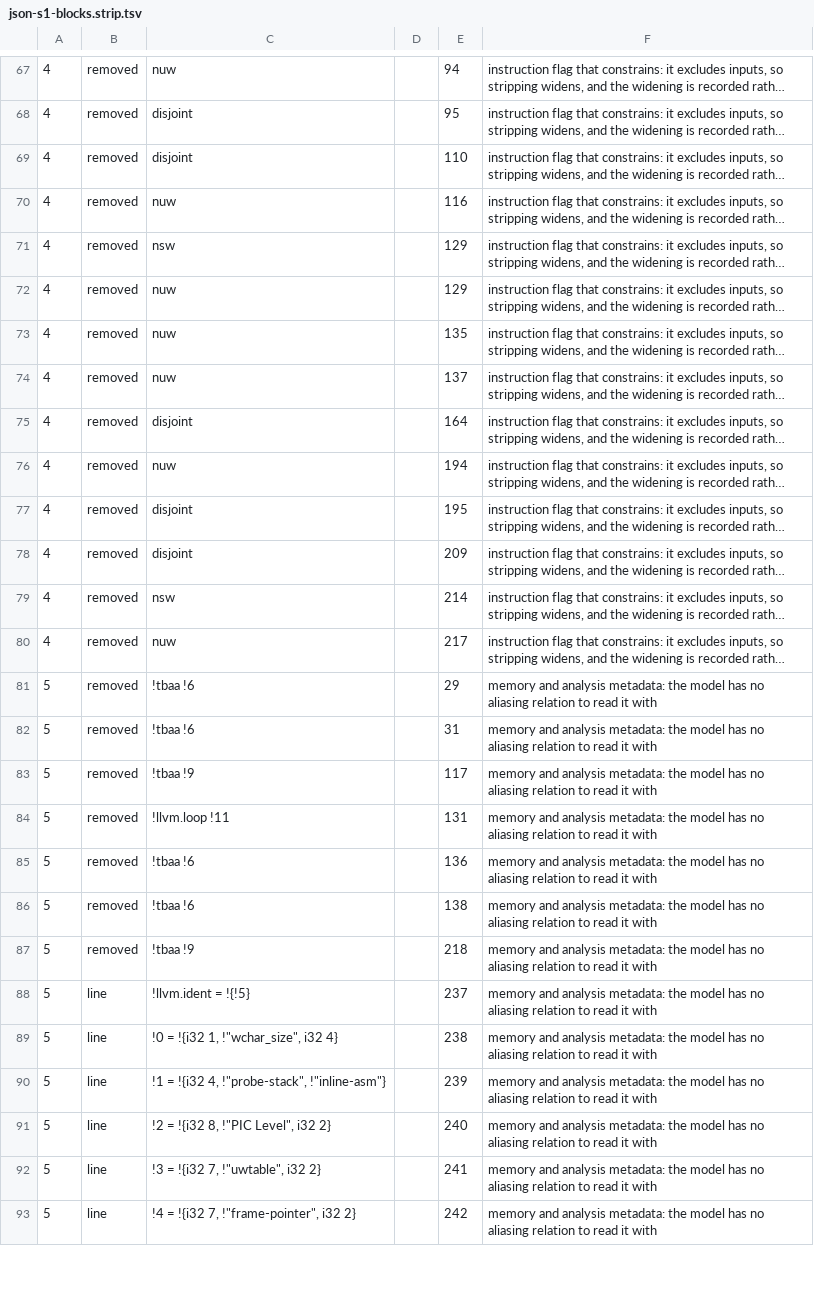
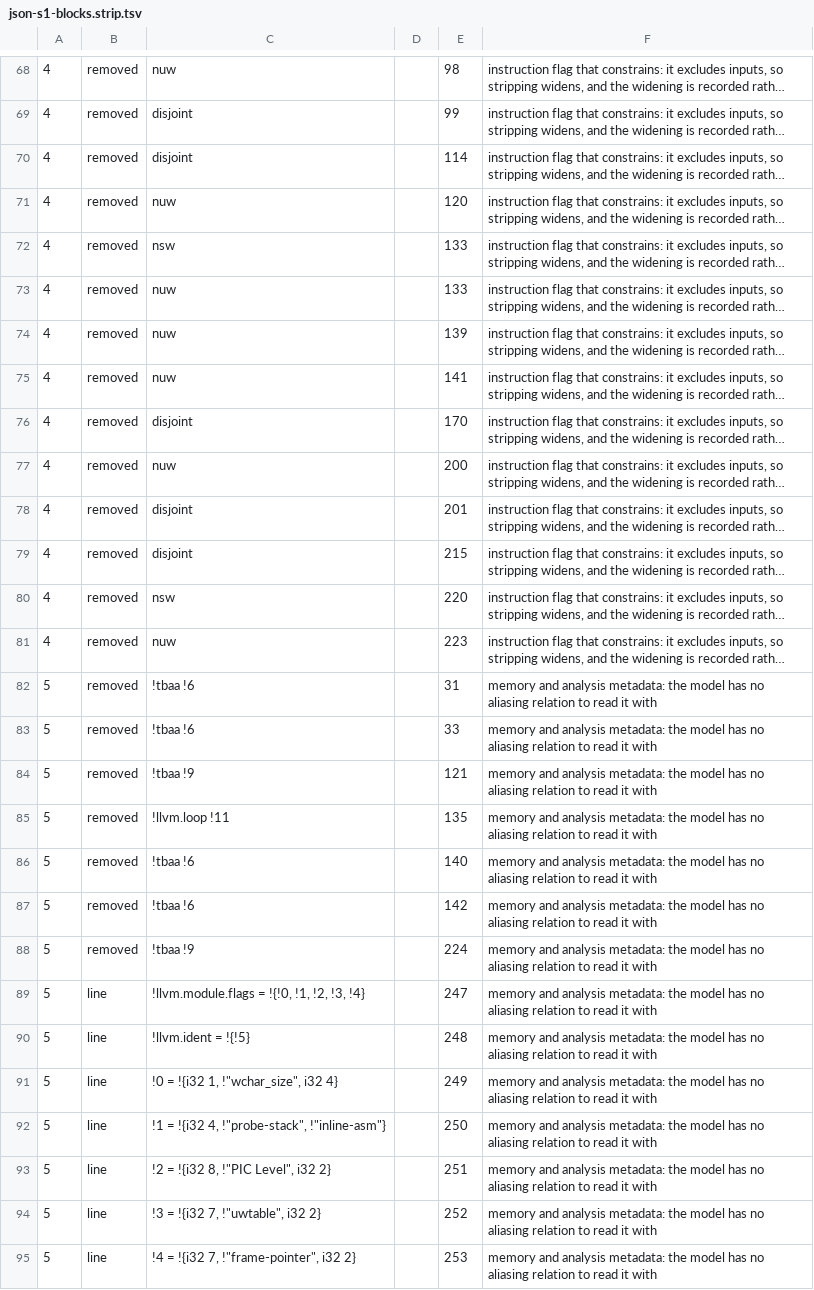
Before and after one commit to scidonia/lean-llvm, a TSV file: probes/install/ir/json-s1-blocks.strip.tsv, drawn as a sheet; only a part is shown, gaps mark what is left out; long unchanged cells end in …; removed rows and columns are numbered as before the commit, all else as after; the diff covers the shown part only; the diff names each change by its address in the sheet, - before the commit and + after, or states it on an @@ line.

```diff
--- a/probes/install/ir/json-s1-blocks.strip.tsv
+++ b/probes/install/ir/json-s1-blocks.strip.tsv
-E68: 94
+E68: 98
-E69: 95
+E69: 99
-E70: 110
+E70: 114
-E71: 116
+E71: 120
-E72:E73: 129
+E72:E73: 133
-E74: 135
+E74: 139
-E75: 137
+E75: 141
-E76: 164
+E76: 170
-E77: 194
+E77: 200
-E78: 195
+E78: 201
-E79: 209
+E79: 215
-E80: 214
+E80: 220
-E81: 217
+E81: 223
-row 81: 5 | removed | !tbaa !6 |  | 29 | memory and analysis metadata: the model has no aliasing relation to read it with
+row 83: 5 | removed | !tbaa !6 |  | 33 | memory and analysis metadata: the model has no aliasing relation to read it with
-E84: 117
+E84: 121
-E85: 131
+E85: 135
-E86: 136
+E86: 140
-E87: 138
+E87: 142
-E88: 218
+E88: 224
+row 89: 5 | line | !llvm.module.flags = !{!0, !1, !2, !3, !4} |  | 247 | memory and analysis metadata: the model has no aliasing relation to read it with
-E90: 237
+E90: 248
-E91: 238
+E91: 249
-E92: 239
+E92: 250
-E93: 240
+E93: 251
-E94: 241
+E94: 252
-E95: 242
+E95: 253
```
Also changed, not shown: 3 added rows, 2 removed rows and 32 edited cells elsewhere in this file, probes/install/ir/json-s1-blocks.rewrites.tsv, 22 other files.
